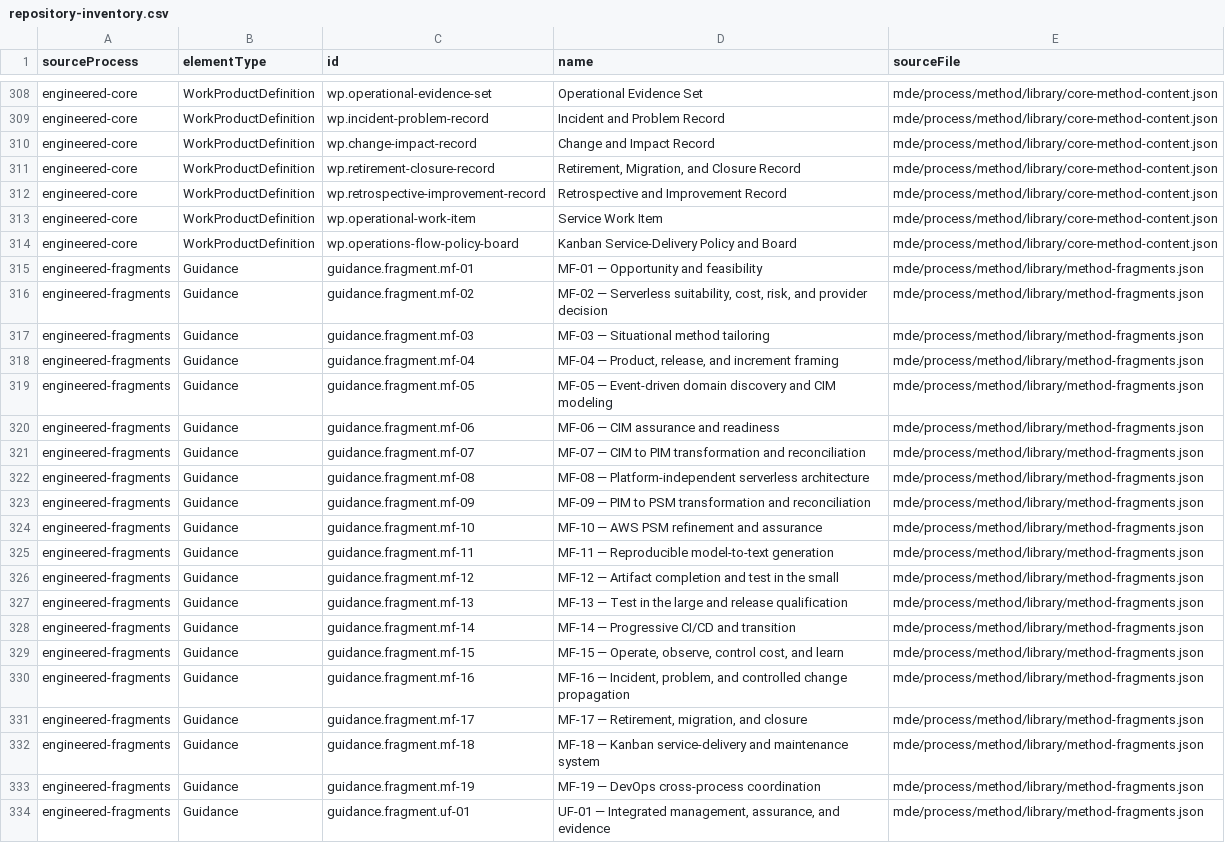
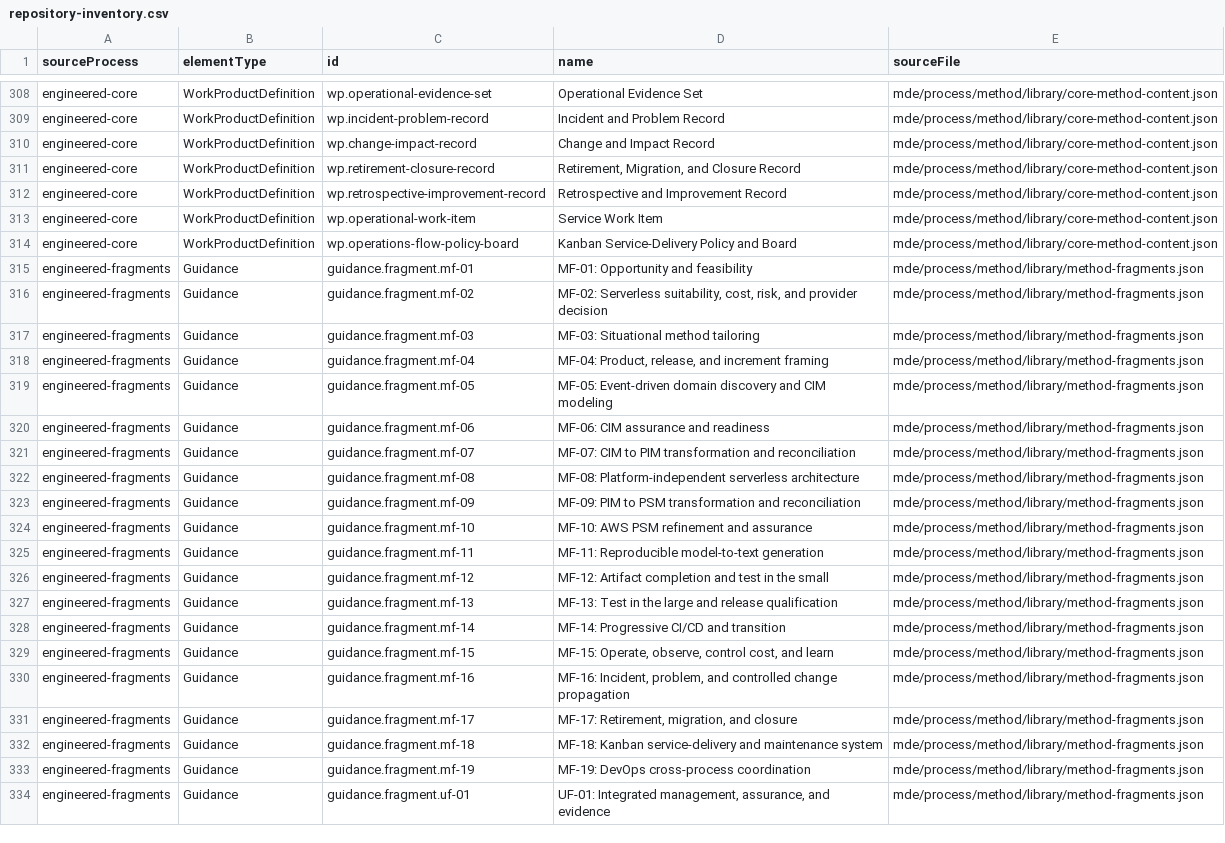
Before and after one commit to mehdieidi/modriss, a CSV file: mde/process/method/library/repository-inventory.csv, drawn as a sheet; only a part is shown, gaps mark what is left out; the diff names each change by its address in the sheet, - before the commit and + after, or states it on an @@ line.

```diff
--- a/mde/process/method/library/repository-inventory.csv
+++ b/mde/process/method/library/repository-inventory.csv
-D315 (name): MF-01 — Opportunity and feasibility
+D315 (name): MF-01: Opportunity and feasibility
-D316 (name): MF-02 — Serverless suitability,…
+D316 (name): MF-02: Serverless suitability,…
-D317 (name): MF-03 — Situational method tailoring
+D317 (name): MF-03: Situational method tailoring
-D318 (name): MF-04 — Product, release,…
+D318 (name): MF-04: Product, release,…
-D319 (name): MF-05 — Event-driven domain…
+D319 (name): MF-05: Event-driven domain…
-D320 (name): MF-06 — CIM assurance and readiness
+D320 (name): MF-06: CIM assurance and readiness
-D321 (name): MF-07 — CIM to…
+D321 (name): MF-07: CIM to…
-D322 (name): MF-08 — Platform-independent serverless…
+D322 (name): MF-08: Platform-independent serverless…
-D323 (name): MF-09 — PIM to…
+D323 (name): MF-09: PIM to…
-D324 (name): MF-10 — AWS PSM refinement and assurance
+D324 (name): MF-10: AWS PSM refinement and assurance
-D325 (name): MF-11 — Reproducible model-to-text generation
+D325 (name): MF-11: Reproducible model-to-text generation
-D326 (name): MF-12 — Artifact completion…
+D326 (name): MF-12: Artifact completion…
-D327 (name): MF-13 — Test in…
+D327 (name): MF-13: Test in…
-D328 (name): MF-14 — Progressive CI/CD and transition
+D328 (name): MF-14: Progressive CI/CD and transition
-D329 (name): MF-15 — Operate, observe,…
+D329 (name): MF-15: Operate, observe,…
-D330 (name): MF-16 — Incident, problem,…
+D330 (name): MF-16: Incident, problem,…
-D331 (name): MF-17 — Retirement, migration, and closure
+D331 (name): MF-17: Retirement, migration, and closure
-D332 (name): MF-18 — Kanban service-delivery…
+D332 (name): MF-18: Kanban service-delivery…
-D333 (name): MF-19 — DevOps cross-process coordination
+D333 (name): MF-19: DevOps cross-process coordination
-D334 (name): UF-01 — Integrated management,…
+D334 (name): UF-01: Integrated management,…
```
Also changed, not shown: mde/process/method/evaluation/coldchain-sentinel/task-enactment-ledger.csv, 34 other files.
